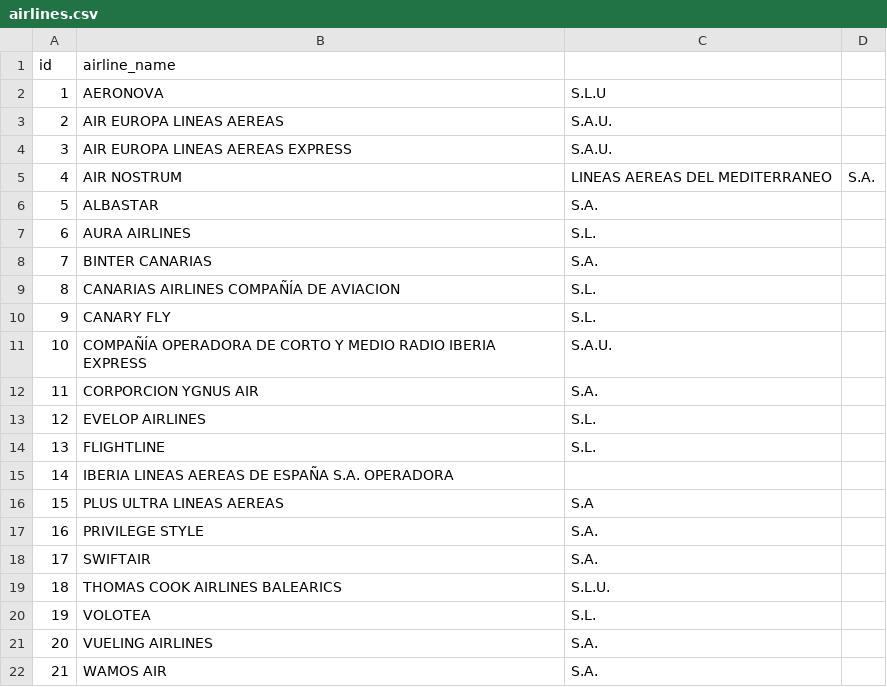
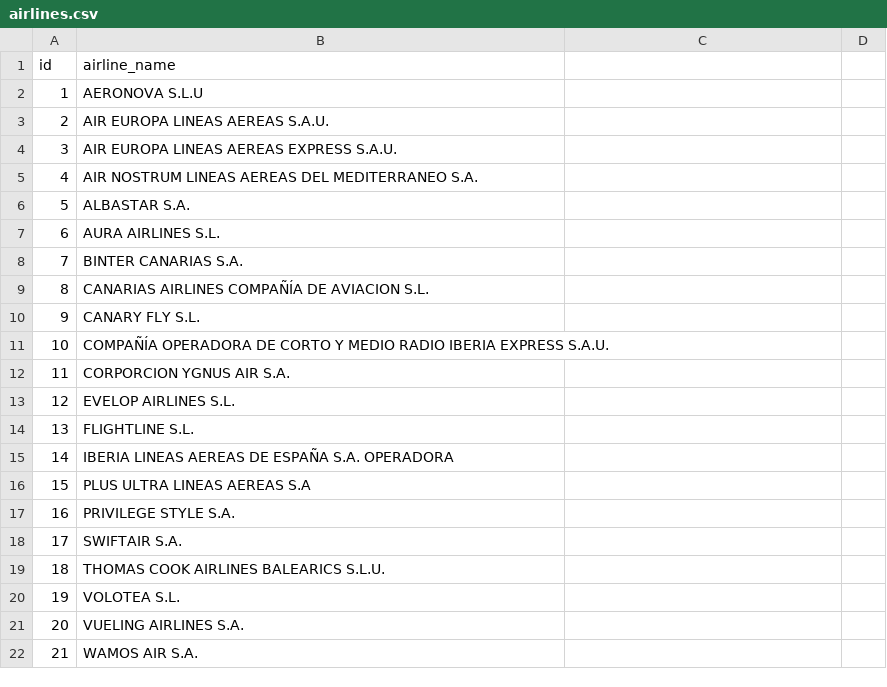
Before and after one commit to cfajardo273/spottenSpain, a CSV file: server/data/seeds/airlines.csv, drawn as a sheet.

Commit message:
Transfom airline CSV as a airline  model data

```diff
--- a/server/data/seeds/airlines.csv
+++ b/server/data/seeds/airlines.csv
@@ -1,22 +1,22 @@
 id,airline_name
-1,AERONOVA, S.L.U
-2,AIR EUROPA LINEAS AEREAS, S.A.U.
-3,AIR EUROPA LINEAS AEREAS EXPRESS, S.A.U.
-4,AIR NOSTRUM, LINEAS AEREAS DEL MEDITERRANEO, S.A.
-5,ALBASTAR, S.A.
-6,AURA AIRLINES, S.L.
-7,BINTER CANARIAS, S.A.
-8,CANARIAS AIRLINES COMPAÑÍA DE AVIACION, S.L.
-9,CANARY FLY, S.L.
-10,COMPAÑÍA OPERADORA DE CORTO Y MEDIO RADIO IBERIA EXPRESS, S.A.U.
-11,CORPORCION YGNUS AIR, S.A.
-12,EVELOP AIRLINES, S.L.
-13,FLIGHTLINE, S.L.
+1,AERONOVA S.L.U
+2,AIR EUROPA LINEAS AEREAS S.A.U.
+3,AIR EUROPA LINEAS AEREAS EXPRESS S.A.U.
+4,AIR NOSTRUM LINEAS AEREAS DEL MEDITERRANEO S.A.
+5,ALBASTAR S.A.
+6,AURA AIRLINES S.L.
+7,BINTER CANARIAS S.A.
+8,CANARIAS AIRLINES COMPAÑÍA DE AVIACION S.L.
+9,CANARY FLY S.L.
+10,COMPAÑÍA OPERADORA DE CORTO Y MEDIO RADIO IBERIA EXPRESS S.A.U.
+11,CORPORCION YGNUS AIR S.A.
+12,EVELOP AIRLINES S.L.
+13,FLIGHTLINE S.L.
 14,IBERIA LINEAS AEREAS DE ESPAÑA S.A. OPERADORA
-15,PLUS ULTRA LINEAS AEREAS, S.A
-16,PRIVILEGE STYLE, S.A.
-17,SWIFTAIR, S.A.
-18,THOMAS COOK AIRLINES BALEARICS, S.L.U.
-19,VOLOTEA, S.L.
-20,VUELING AIRLINES, S.A.
-21,WAMOS AIR, S.A.
+15,PLUS ULTRA LINEAS AEREAS S.A
+16,PRIVILEGE STYLE S.A.
+17,SWIFTAIR S.A.
+18,THOMAS COOK AIRLINES BALEARICS S.L.U.
+19,VOLOTEA S.L.
+20,VUELING AIRLINES S.A.
+21,WAMOS AIR S.A.
```
Also changed, not shown: 1 other file.
